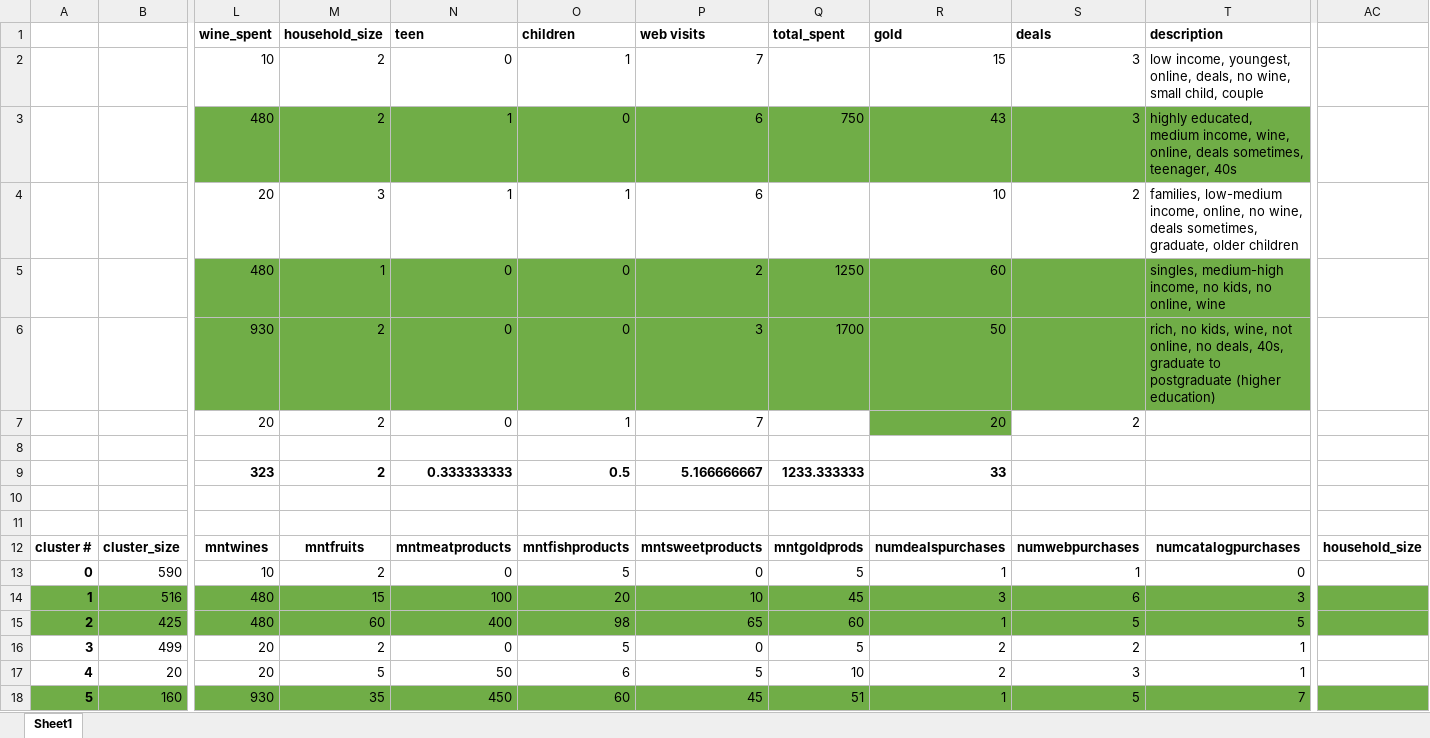
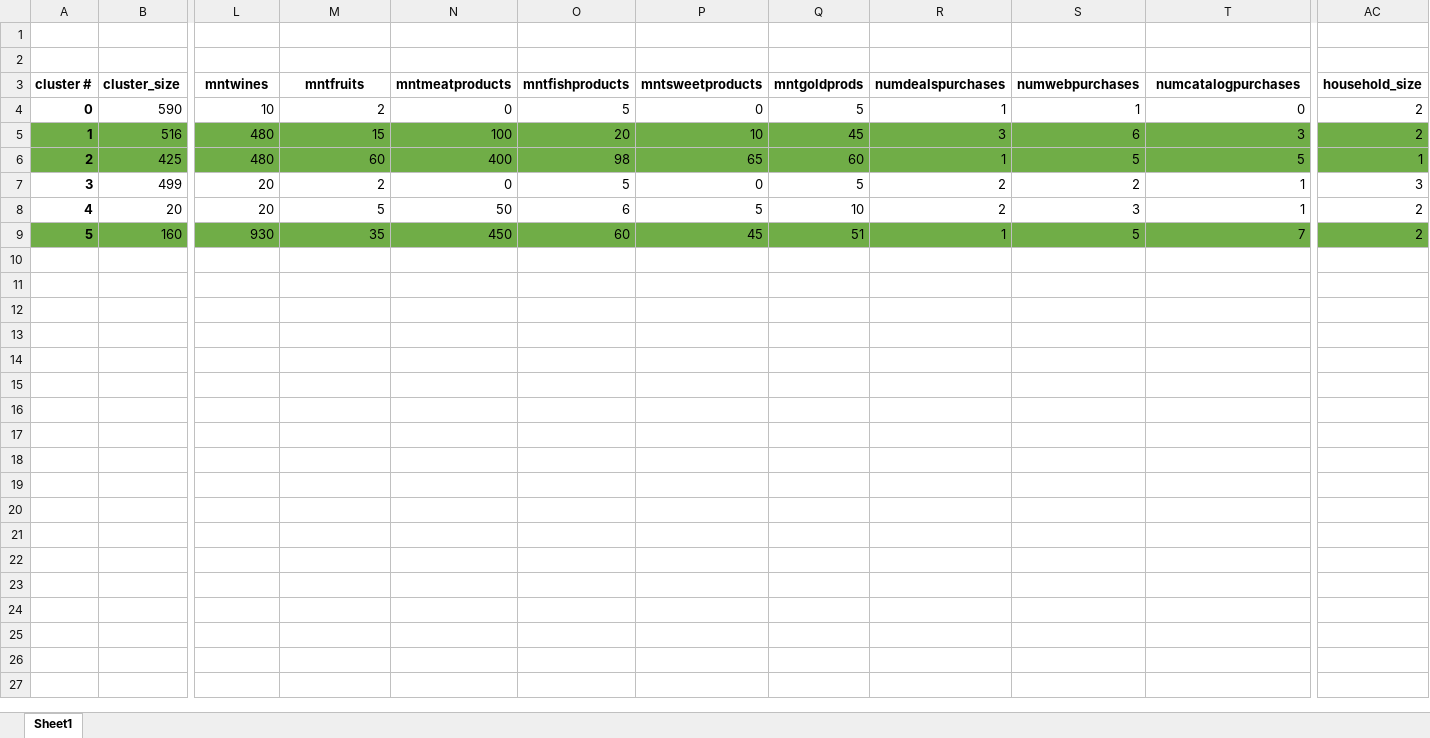
Before and after one commit to hannahlangen/Final_Project, an Excel workbook: Overview_Personas.xlsx, sheet Sheet1, drawn as a sheet; only a part is shown, gaps mark what is left out; values as stored, in another font and other column widths than the file's, no borders; removed rows and columns are numbered as before the commit, all else as after; rows hold the shown columns only; the diff names each change by its address in the sheet, - before the commit and + after, or states it on an @@ line.

```diff
--- a/Overview_Personas.xlsx (sheet Sheet1)
+++ b/Overview_Personas.xlsx (sheet Sheet1)
-row 1:  |  | wine_spent | household_size | teen | children | web visits | total_spent | gold | deals | description
-row 2:  |  | 10 | 2 | 0 | 1 | 7 |  | 15 | 3 | low income, youngest, online, deals, no wine, small child, couple
-row 3:  |  | 480 | 2 | 1 | 0 | 6 | 750 | 43 | 3 | highly educated, medium income, wine, online, deals sometimes, teenager, 40s
-row 4:  |  | 20 | 3 | 1 | 1 | 6 |  | 10 | 2 | families, low-medium income, online, no wine, deals sometimes, graduate, older children
-row 5:  |  | 480 | 1 | 0 | 0 | 2 | 1250 | 60 |  | singles, medium-high income, no kids, no online, wine
-row 6:  |  | 930 | 2 | 0 | 0 | 3 | 1700 | 50 |  | rich, no kids, wine, not online, no deals, 40s, graduate to postgraduate (higher education)
-row 7:  |  | 20 | 2 | 0 | 1 | 7 |  | 20 | 2
-row 8: (empty)
-row 9:  |  | 323 | 2 | 0.333333333 | 0.5 | 5.166666667 | 1233.333333 | 33
-AC4:AC5 (household_size): (empty)
+AC4:AC5 (household_size): 2
-AC6 (household_size): (empty)
+AC6 (household_size): 1
-AC7 (household_size): (empty)
+AC7 (household_size): 3
-AC8:AC9 (household_size): (empty)
+AC8:AC9 (household_size): 2
```
Also changed, not shown: 1 other file.
